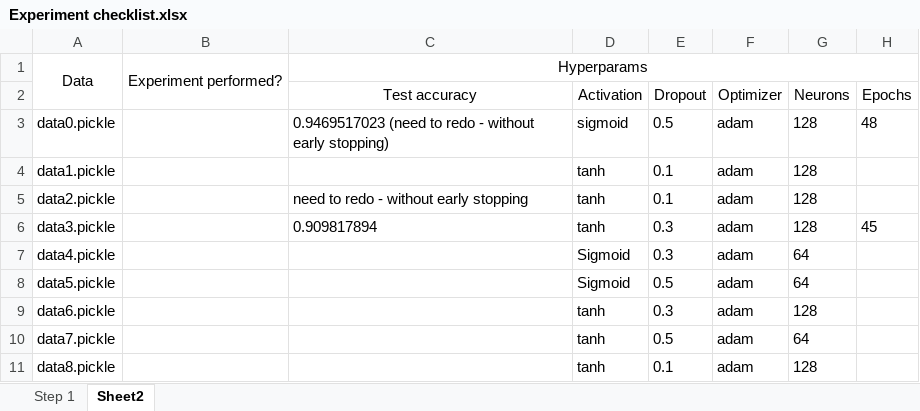
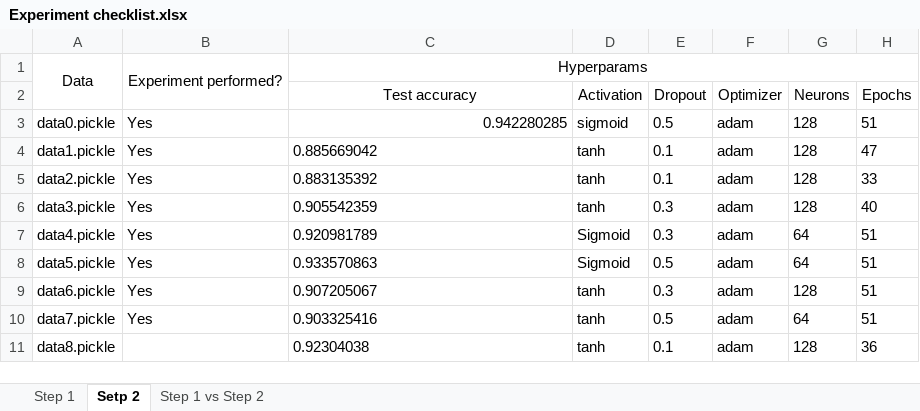
Before and after one commit to raveenaaa/TrafficSignCNN, an Excel workbook: Experiment checklist.xlsx, sheet Setp 2, drawn as a sheet; values as stored, in another font and other column widths than the file's, no borders; the diff names each change by its address in the sheet, - before the commit and + after, or states it on an @@ line.

```diff
--- a/Experiment checklist.xlsx (sheet Setp 2)
+++ b/Experiment checklist.xlsx (sheet Setp 2)
-sheet tab: Sheet2
+sheet tab: Setp 2
+sheet tab: Step 1 vs Step 2
-B3:B10: (empty)
+B3:B10: Yes
-C3 (Test accuracy): 0.9469517023 (need to redo - without early stopping)
+C3 (Test accuracy): 0.942280285
-H3 (Epochs): 48
+H3 (Epochs): 51
-C4 (Test accuracy): (empty)
+C4 (Test accuracy): 0.885669042
-H4 (Epochs): (empty)
+H4 (Epochs): 47
-C5 (Test accuracy): need to redo - without early stopping
+C5 (Test accuracy): 0.883135392
-H5 (Epochs): (empty)
+H5 (Epochs): 33
-C6 (Test accuracy): 0.909817894
+C6 (Test accuracy): 0.905542359
-H6 (Epochs): 45
+H6 (Epochs): 40
-C7 (Test accuracy): (empty)
+C7 (Test accuracy): 0.920981789
-H7:H10 (Epochs): (empty)
+H7:H10 (Epochs): 51
-C8 (Test accuracy): (empty)
+C8 (Test accuracy): 0.933570863
-C9 (Test accuracy): (empty)
+C9 (Test accuracy): 0.907205067
-C10 (Test accuracy): (empty)
+C10 (Test accuracy): 0.903325416
-C11 (Test accuracy): (empty)
+C11 (Test accuracy): 0.92304038
-H11 (Epochs): (empty)
+H11 (Epochs): 36
```
Also changed, not shown: 49 other files.
